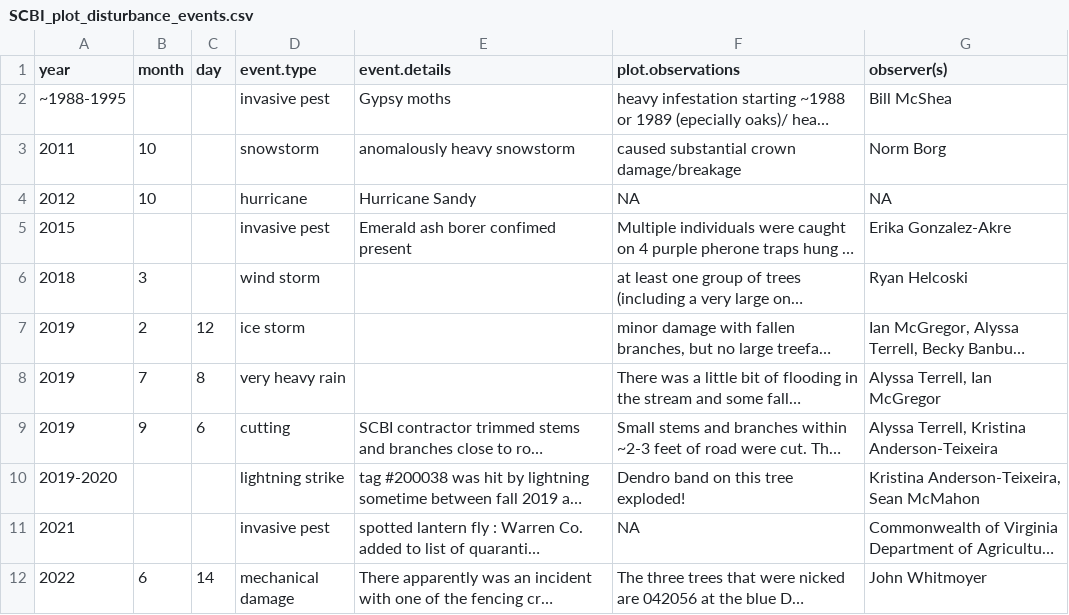
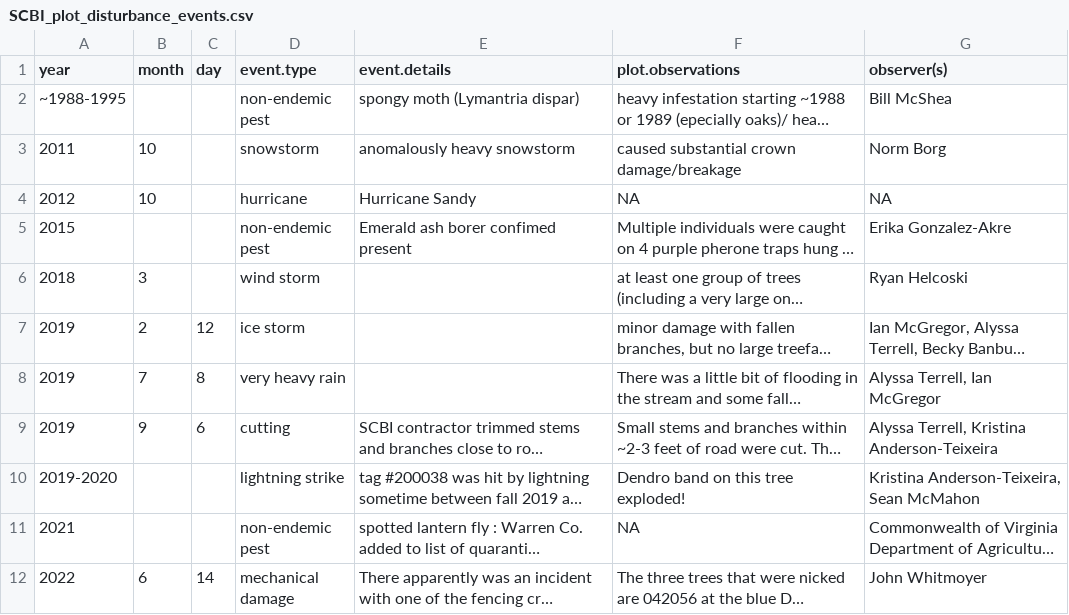
Before and after one commit to SCBI-ForestGEO/SCBI-ForestGEO-Data, a CSV file: plot disturbances/SCBI_plot_disturbance_events.csv, drawn as a sheet; long unchanged cells end in …; the diff names each change by its address in the sheet, - before the commit and + after, or states it on an @@ line.

```diff
--- a/plot disturbances/SCBI_plot_disturbance_events.csv
+++ b/plot disturbances/SCBI_plot_disturbance_events.csv
-D2 (event.type): invasive pest
+D2 (event.type): non-endemic pest
-E2 (event.details): Gypsy moths
+E2 (event.details): spongy moth (Lymantria dispar)
-D5 (event.type): invasive pest
+D5 (event.type): non-endemic pest
-D11 (event.type): invasive pest
+D11 (event.type): non-endemic pest
```
Also changed, not shown: species_lists/Full plant list/SCBI_all_sp_woody_&_herb.csv, species_lists/insects_pathogens/insects_pathogens metadata.csv, 3 other files.
